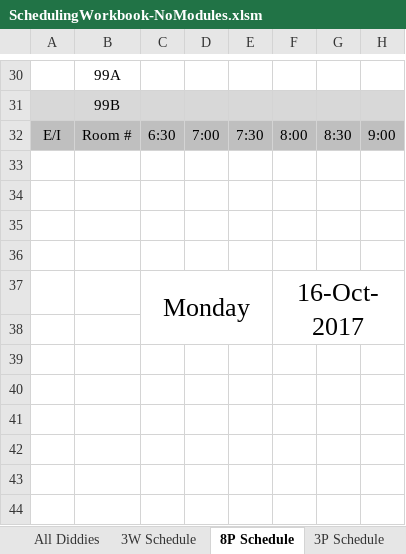
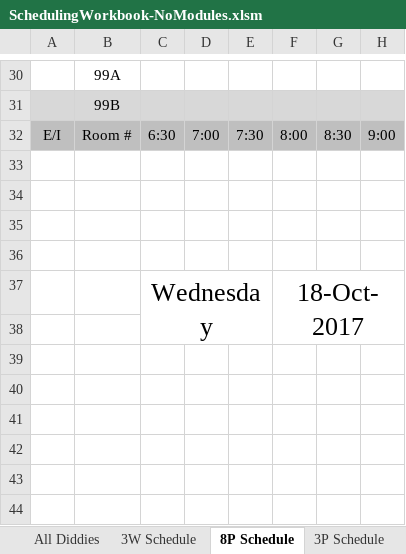
Before and after one commit to andersonjackson-ttc/Roper, an Excel workbook: spreadsheets/SchedulingWorkbook-NoModules.xlsm, sheet 8P Schedule, drawn as a sheet; only a part is shown, gaps mark what is left out; values as stored, in another font and other column widths than the file's, no borders; charts and pictures and conditional formats not drawn; 1 other sheet too large or unreadable and not compared; the diff names each change by its address in the sheet, - before the commit and + after, or states it on an @@ line.

Commit message:
add ability to read from 3P schedule.

```diff
--- a/spreadsheets/SchedulingWorkbook-NoModules.xlsm (sheet 8P Schedule)
+++ b/spreadsheets/SchedulingWorkbook-NoModules.xlsm (sheet 8P Schedule)
-C37: Monday
+C37: Wednesday
-F37: 16-Oct-2017
+F37: 18-Oct-2017
```
Also changed, not shown: sheet All Diddies, sheet Ind Schedule, sheet 3P Schedule, sheet 3W Schedule, hidden cells, charts or pictures, 6 other files.
